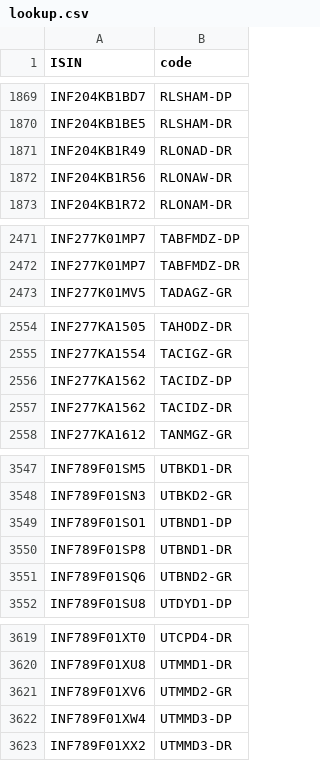
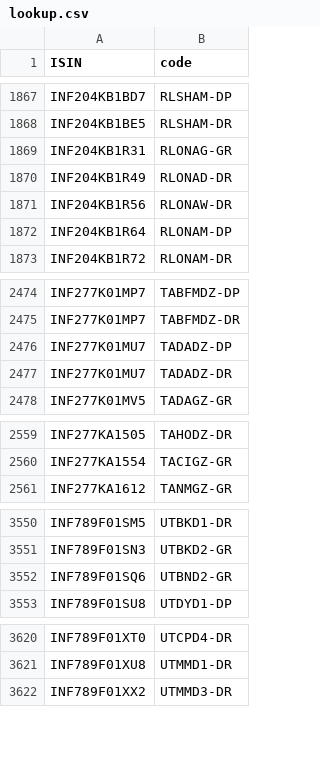
Before and after one commit to captn3m0/mf.captnemo.in, a CSV file: _data/lookup.csv, drawn as a sheet; only a part is shown, gaps mark what is left out; removed rows and columns are numbered as before the commit, all else as after; the diff covers the shown part only; the diff names each change by its address in the sheet, - before the commit and + after, or states it on an @@ line.

```diff
--- a/_data/lookup.csv
+++ b/_data/lookup.csv
+row 1869: INF204KB1R31 | RLONAG-GR
+row 1872: INF204KB1R64 | RLONAM-DP
+row 2476: INF277K01MU7 | TADADZ-DP
+row 2477: INF277K01MU7 | TADADZ-DR
-row 2556: INF277KA1562 | TACIDZ-DP
-row 2557: INF277KA1562 | TACIDZ-DR
-row 3549: INF789F01SO1 | UTBND1-DP
-row 3550: INF789F01SP8 | UTBND1-DR
-row 3621: INF789F01XV6 | UTMMD2-GR
-row 3622: INF789F01XW4 | UTMMD3-DP
```
Also changed, not shown: 13 added rows and 8 removed rows elsewhere in this file, 1 other file.
